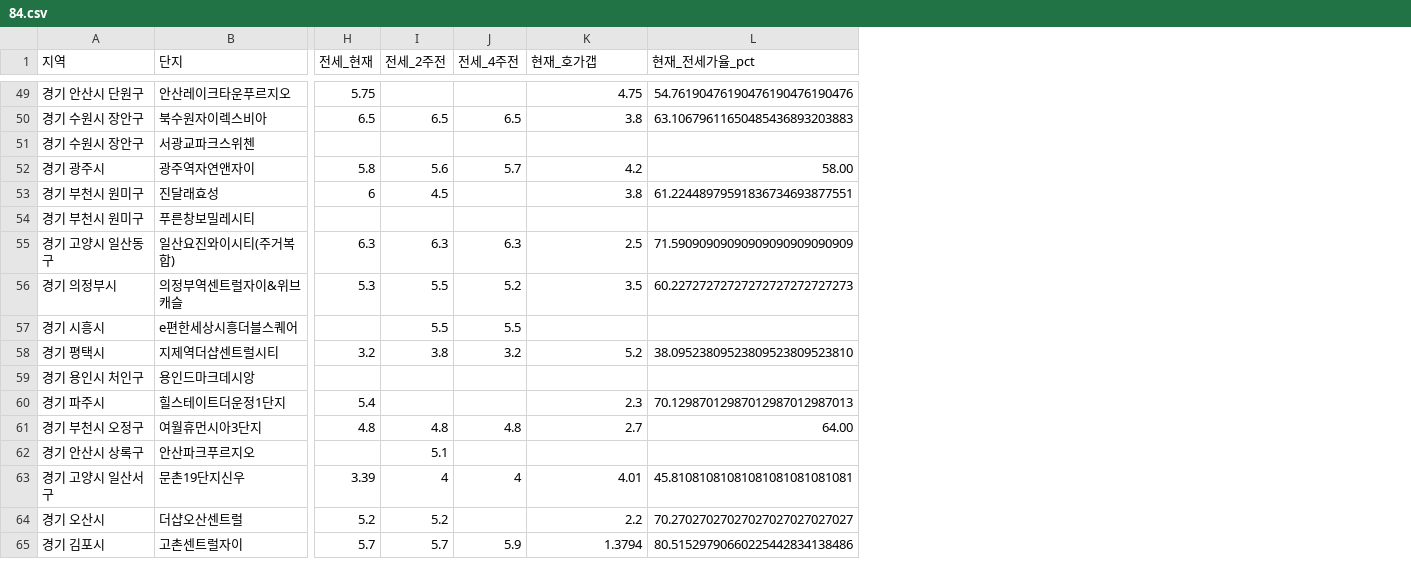
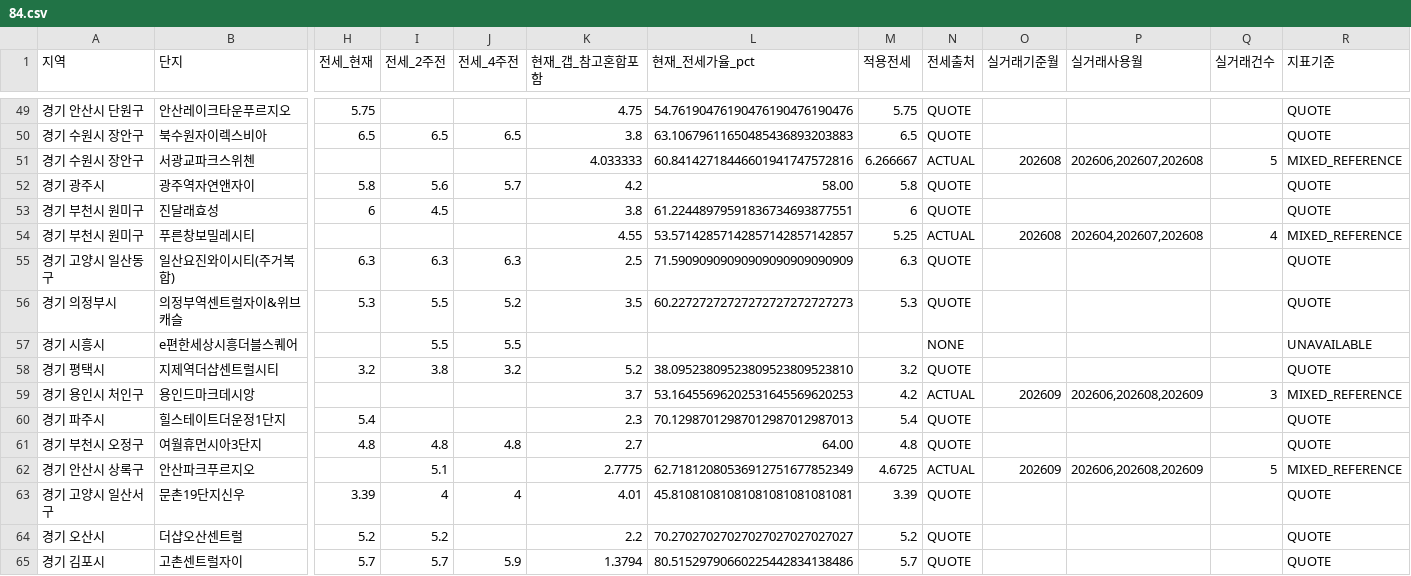
Before and after one commit to gggnnn1/envy-estate-dashboard, a CSV file: data/84.csv, drawn as a sheet; only a part is shown, gaps mark what is left out; the diff covers the shown part only; the diff names each change by its address in the sheet, - before the commit and + after, or states it on an @@ line.

```diff
--- a/data/84.csv
+++ b/data/84.csv
+column M (적용전세), rows 49-65: 5.75 | 6.5 | 6.266667 | 5.8 | 6 | 5.25 | 6.3 | 5.3 |  | 3.2 | 4.2 | 5.4 | 4.8 | 4.6725 | 3.39 | 5.2 | 5.7
+column N (전세출처), rows 49-65: QUOTE | QUOTE | ACTUAL | QUOTE | QUOTE | ACTUAL | QUOTE | QUOTE | NONE | QUOTE | ACTUAL | QUOTE | QUOTE | ACTUAL | QUOTE | QUOTE | QUOTE
+column O (실거래기준월), rows 51-62: 202608 |  |  | 202608 |  |  |  |  | 202609 |  |  | 202609
+column P (실거래사용월), rows 51-62: 202606,202607,202608 |  |  | 202604,202607,202608 |  |  |  |  | 202606,202608,202609 |  |  | 202606,202608,202609
+column Q (실거래건수), rows 51-62: 5 |  |  | 4 |  |  |  |  | 3 |  |  | 5
+column R (지표기준), rows 49-65: QUOTE | QUOTE | MIXED_REFERENCE | QUOTE | QUOTE | MIXED_REFERENCE | QUOTE | QUOTE | UNAVAILABLE | QUOTE | MIXED_REFERENCE | QUOTE | QUOTE | MIXED_REFERENCE | QUOTE | QUOTE | QUOTE
-K1: 현재_호가갭
+K1: 현재_갭_참고혼합포함
-K51 (현재_갭_참고혼합포함): (empty)
+K51 (현재_갭_참고혼합포함): 4.033333
-L51 (현재_전세가율_pct): (empty)
+L51 (현재_전세가율_pct): 60.84142718446601941747572816
-K54 (현재_갭_참고혼합포함): (empty)
+K54 (현재_갭_참고혼합포함): 4.55
-L54 (현재_전세가율_pct): (empty)
+L54 (현재_전세가율_pct): 53.57142857142857142857142857
-K59 (현재_갭_참고혼합포함): (empty)
+K59 (현재_갭_참고혼합포함): 3.7
-L59 (현재_전세가율_pct): (empty)
+L59 (현재_전세가율_pct): 53.16455696202531645569620253
-K62 (현재_갭_참고혼합포함): (empty)
+K62 (현재_갭_참고혼합포함): 2.7775
-L62 (현재_전세가율_pct): (empty)
+L62 (현재_전세가율_pct): 62.71812080536912751677852349
```
Also changed, not shown: 28 edited cells elsewhere in this file, data/59.csv, 10 other files.
